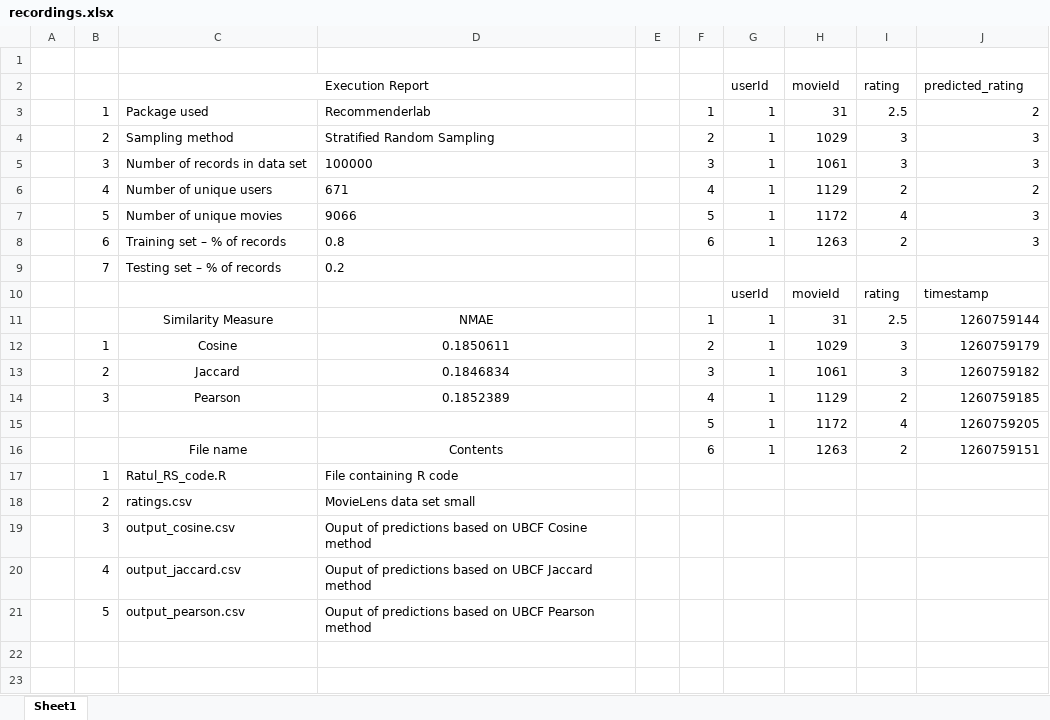
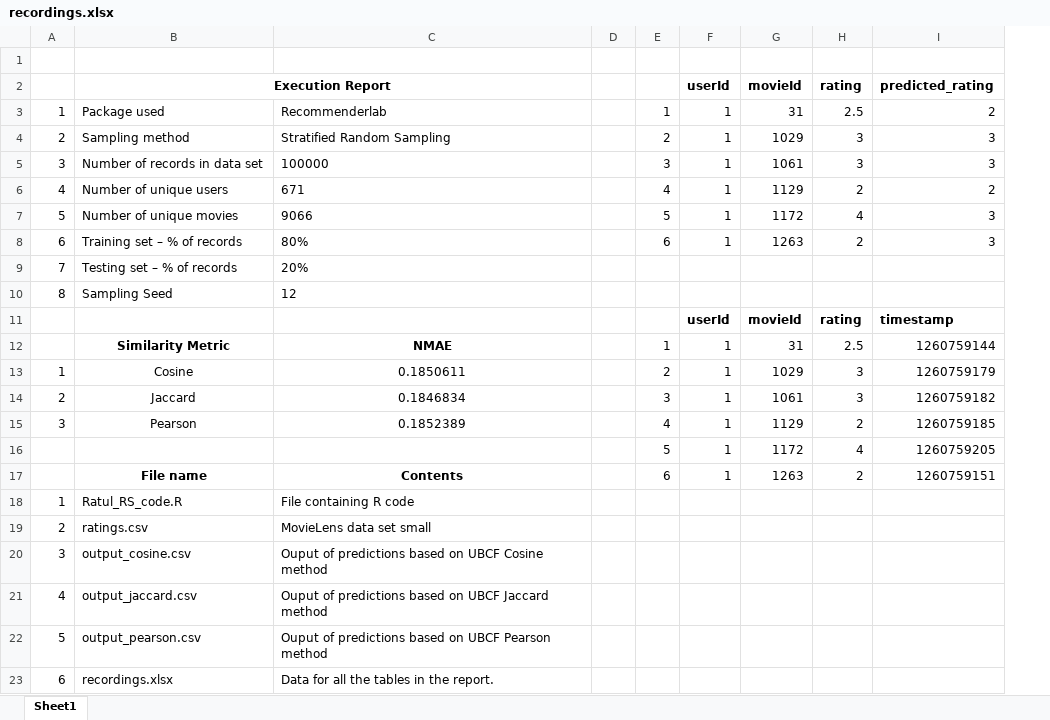
Before and after one commit to creativecoderr/recommenderSystems, an Excel workbook: recordings.xlsx, sheet Sheet1, drawn as a sheet; values as stored, in another font and other column widths than the file's, no borders; removed rows and columns are numbered as before the commit, all else as after; the diff names each change by its address in the sheet, - before the commit and + after, or states it on an @@ line.

Commit message:
Final Changes to report. 3rd Commit.

```diff
--- a/recordings.xlsx (sheet Sheet1)
+++ b/recordings.xlsx (sheet Sheet1)
-column A, empty
-B2 bold: off
+B2 bold: on
-F2:I2 bold: off
+F2:I2 bold: on
-C8: 0.8
+C8: 80%
-C9: 0.2
+C9: 20%
+row 10: 8 | Sampling Seed | 12
-F11:I11 bold: off
+F11:I11 bold: on
-B12 (Execution Report): Similarity Measure
+B12 (Execution Report): Similarity Metric
-B12:C12 bold: off
+B12:C12 bold: on
-B17:C17 bold: off
+B17:C17 bold: on
+row 23: 6 | recordings.xlsx | Data for all the tables in the report.
```
Also changed, not shown: 2 other files.
